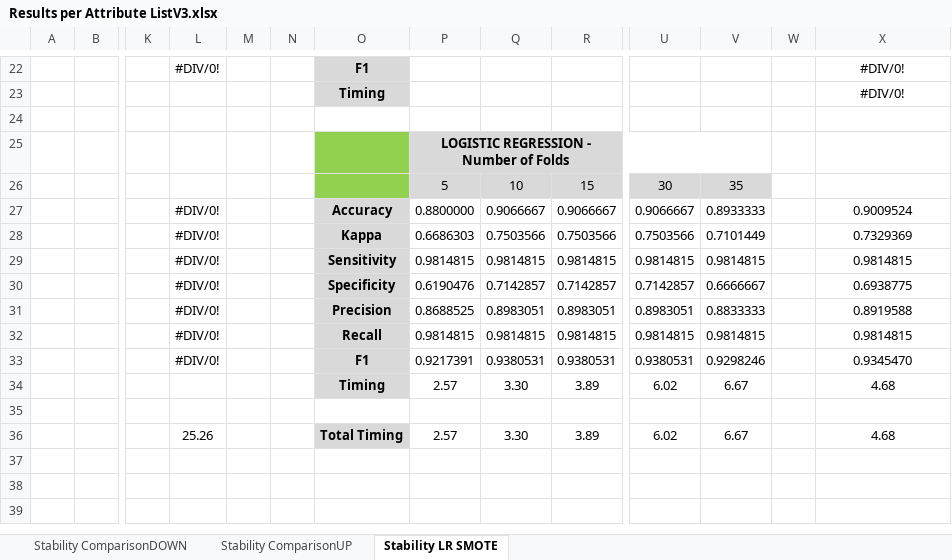
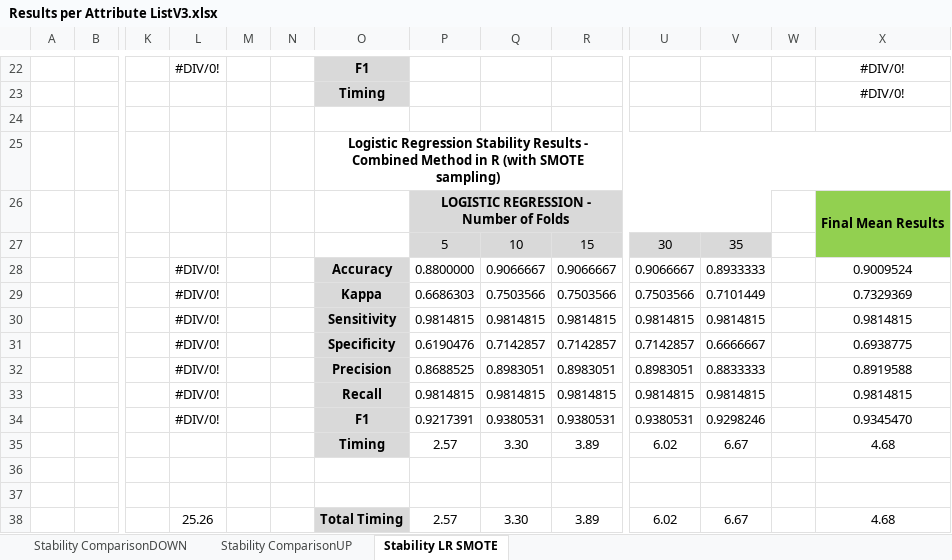
Before and after one commit to ToddB11/CAD_Predictive_Analytics, an Excel workbook: Results per Attribute ListV3.xlsx, sheet Stability LR SMOTE, drawn as a sheet; only a part is shown, gaps mark what is left out; values as stored, in another font and other column widths than the file's, no borders; addresses are those after the commit; rows hold the shown columns only; the diff names each change by its address in the sheet, - before the commit and + after, or states it on an @@ line.

```diff
--- a/Results per Attribute ListV3.xlsx (sheet Stability LR SMOTE)
+++ b/Results per Attribute ListV3.xlsx (sheet Stability LR SMOTE)
+row 25:  |  |  |  |  |  | Logistic Regression Stability Results - Combined Method in R (with SMOTE sampling)
-O26:O27 fill: #92D050
+O26:O27 fill: none
-X26: (empty)
+X26: Final Mean Results
-X26:X27 fill: none
+X26:X27 fill: #92D050
+X26:X27 merged
+row 36: (empty)
```
Also changed, not shown: sheet Stability ComparisonDOWN, formulas that keep their value.
